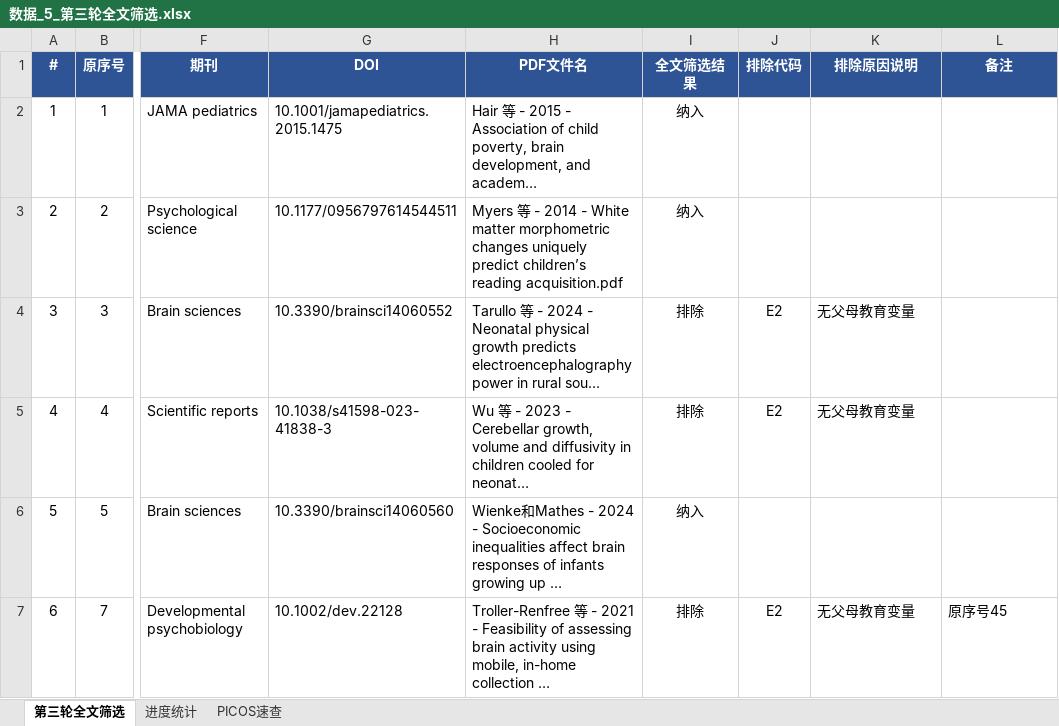
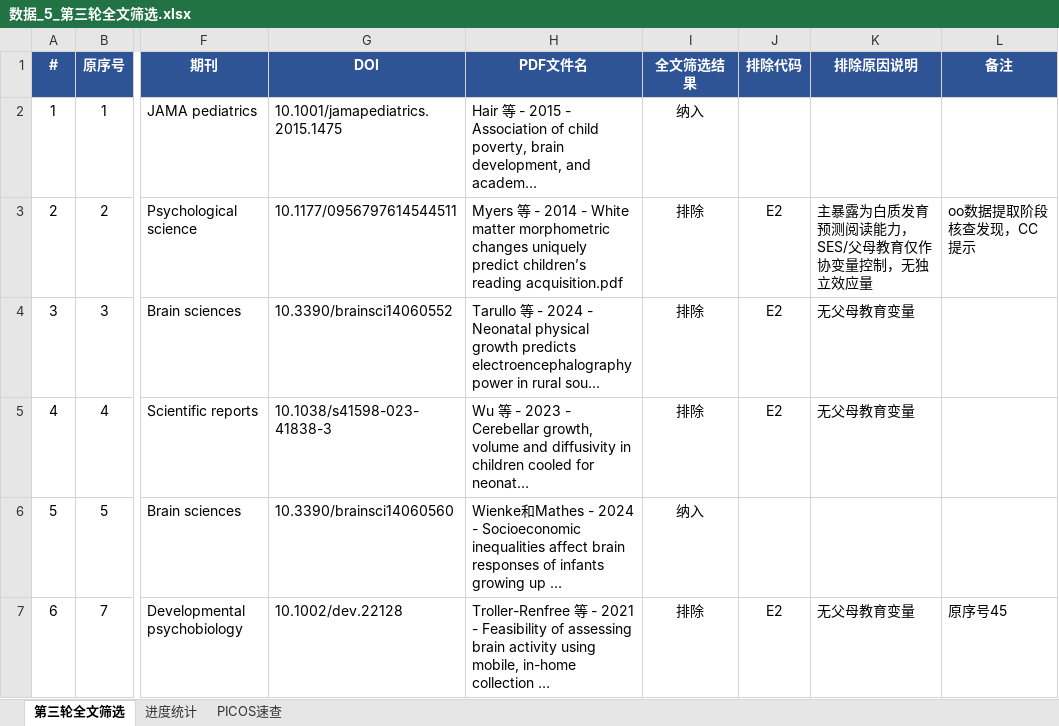
Before and after one commit to 007r007/meta-analysis-research, an Excel workbook: projects/paper-02/03-screen/数据_5_第三轮全文筛选.xlsx, sheet 第三轮全文筛选, drawn as a sheet; only a part is shown, gaps mark what is left out; long unchanged cells end in …; values as stored, in another font and other column widths than the file's, no borders; conditional formats not drawn; the diff names each change by its address in the sheet, - before the commit and + after, or states it on an @@ line.

Commit message:
fix(paper-02): 数据提取阶段发现Myers 2014误纳入→排除E2（主暴露为白质发育非父母教育）

```diff
--- a/projects/paper-02/03-screen/数据_5_第三轮全文筛选.xlsx (sheet 第三轮全文筛选)
+++ b/projects/paper-02/03-screen/数据_5_第三轮全文筛选.xlsx (sheet 第三轮全文筛选)
-I3 (全文筛选结果): 纳入
+I3 (全文筛选结果): 排除
-J3 (排除代码): (empty)
+J3 (排除代码): E2
-K3 (排除原因说明): (empty)
+K3 (排除原因说明): 主暴露为白质发育预测阅读能力，SES/父母教育仅作协变量控制，无独立效应量
-L3 (备注): (empty)
+L3 (备注): oo数据提取阶段核查发现，CC提示
```
